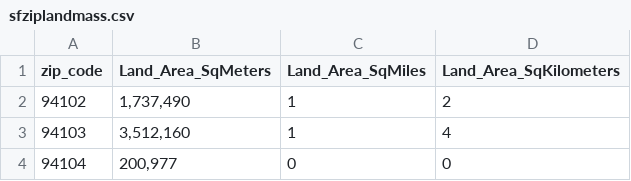
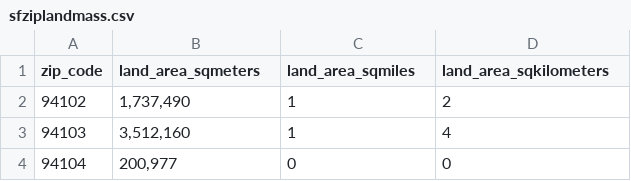
Before and after one commit to nrp1284/sf_abnb_listings, a CSV file: resources/sfziplandmass.csv, drawn as a sheet; only a part is shown.

```diff
--- a/resources/sfziplandmass.csv
+++ b/resources/sfziplandmass.csv
@@ -1,2 +1,2 @@
-zip_code,Land_Area_SqMeters,Land_Area_SqMiles,Land_Area_SqKilometers
+zip_code,land_area_sqmeters,land_area_sqmiles,land_area_sqkilometers
 94102,"1,737,490",1,2
```
Also changed, not shown: 3 other files.
